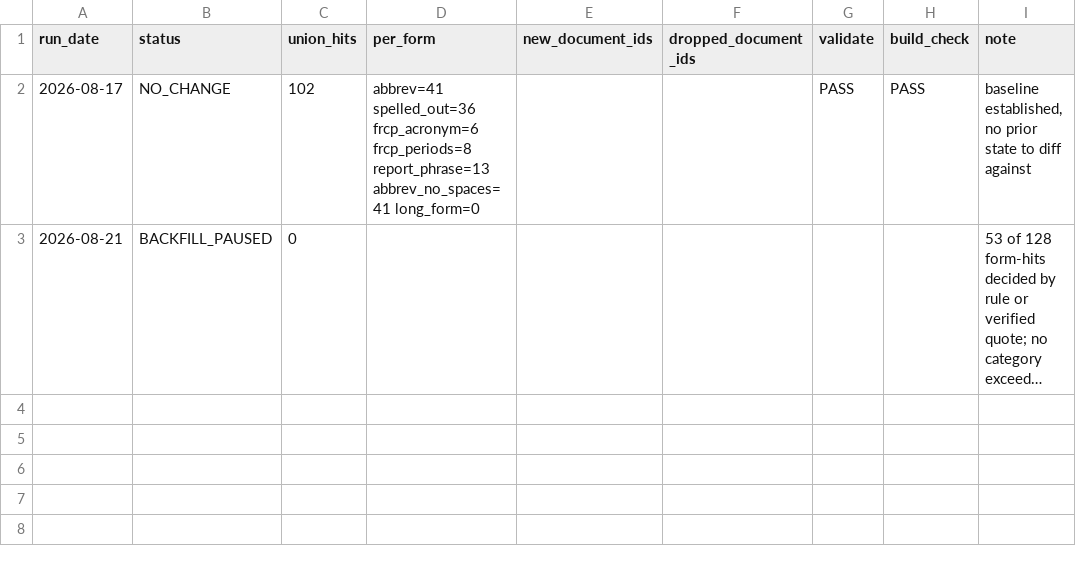
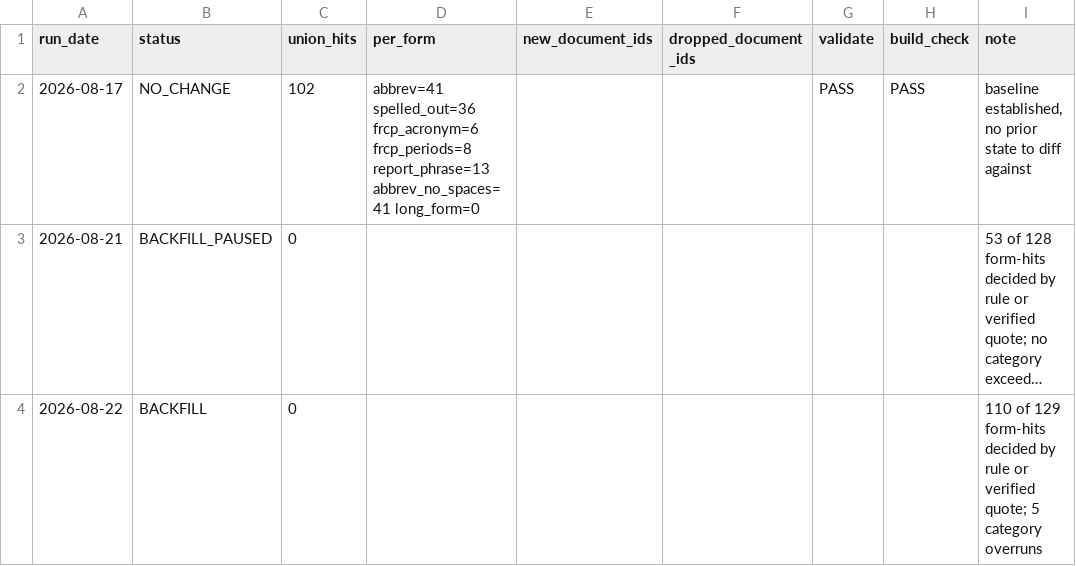
Before and after one commit to zachluhmann/rule-16-1-tracker, a CSV file: maintenance/watch-log.csv, drawn as a sheet; long unchanged cells end in …; the diff names each change by its address in the sheet, - before the commit and + after, or states it on an @@ line.

```diff
--- a/maintenance/watch-log.csv
+++ b/maintenance/watch-log.csv
+row 4: 2026-08-22 | BACKFILL | 0 |  |  |  |  |  | 110 of 129 form-hits decided by rule or verified quote; 5 category overruns
```
Also changed, not shown: 2 other files.
